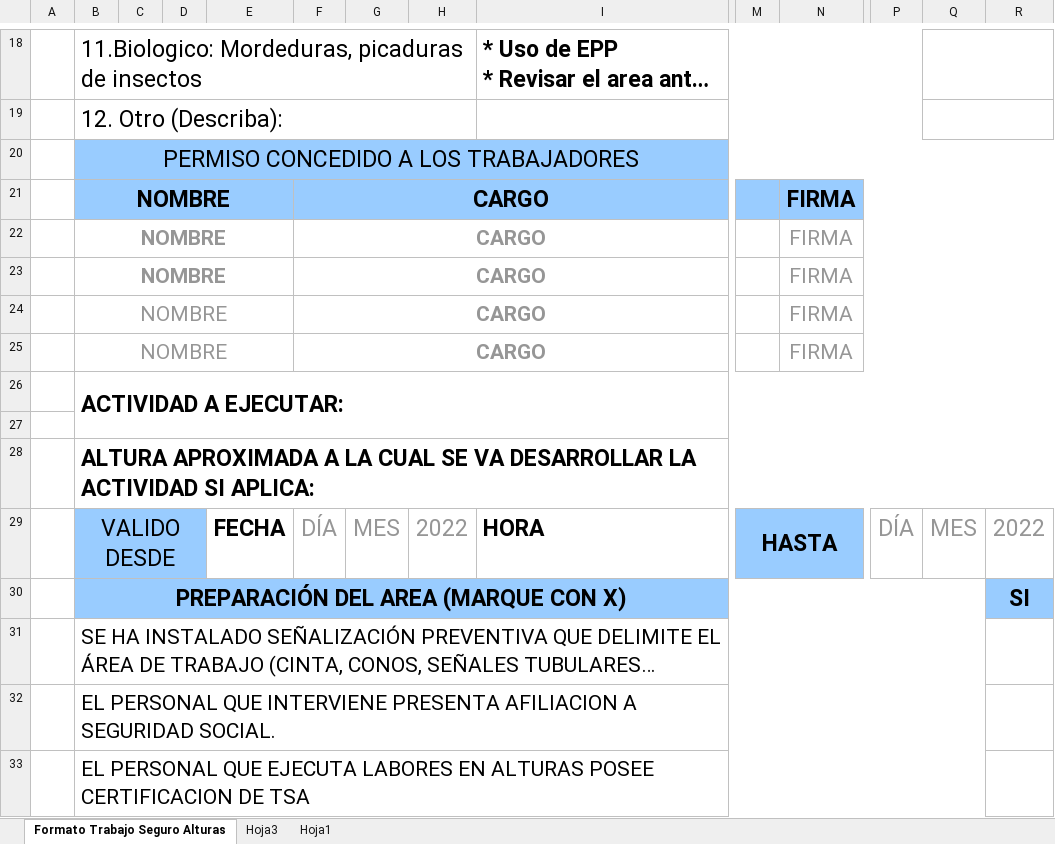
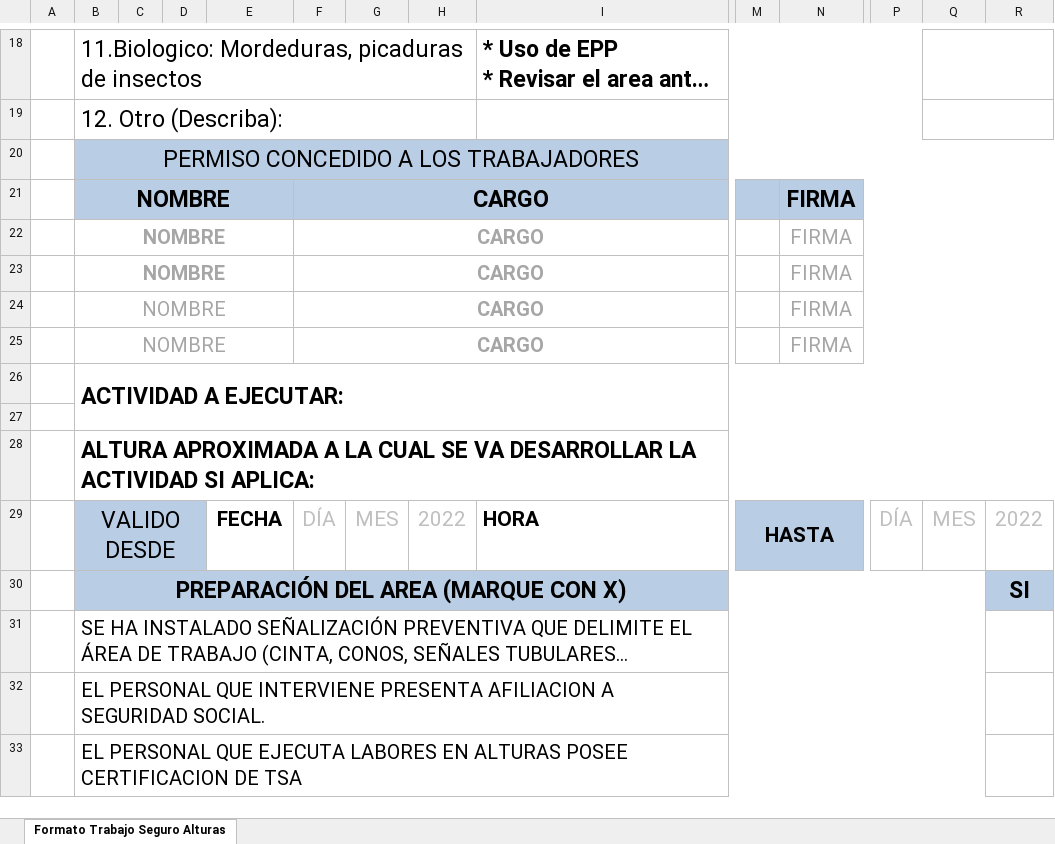
Before and after one commit to tridentcol/autofill, an Excel workbook: public/formats/PERMISO DE TRABAJO.xlsx, sheet Formato Trabajo Seguro Alturas, drawn as a sheet; only a part is shown, gaps mark what is left out; long unchanged cells end in …; values as stored, in another font and other column widths than the file's, no borders; charts and pictures not drawn; the diff covers the shown part only; the diff names each change by its address in the sheet, - before the commit and + after, or states it on an @@ line.

```diff
--- a/public/formats/PERMISO DE TRABAJO.xlsx (sheet Formato Trabajo Seguro Alturas)
+++ b/public/formats/PERMISO DE TRABAJO.xlsx (sheet Formato Trabajo Seguro Alturas)
@@ sheet tab hidden: Hoja3 @@
@@ sheet tab hidden: Hoja1 @@
-B20:R21 fill: #99CCFF
+B20:R21 fill: #B9CDE5
@@ B22:B25 text size: smaller @@
@@ F22:F25 text size: smaller @@
@@ N22:N25 text size: smaller @@
-B29:D29 fill: #99CCFF
+B29:D29 fill: #B9CDE5
@@ E29:I29 text size: smaller @@
-F29:H29 text colour: #969696
+F29:H29 text colour: #BFBFBF
-M29:N29 fill: #99CCFF
+M29:N29 fill: #B9CDE5
@@ M29 text size: smaller @@
@@ P29:R29 text size: smaller, text colour: #969696 → #BFBFBF @@
-B30:R30 fill: #99CCFF
+B30:R30 fill: #B9CDE5
@@ B31:B33 text size: smaller @@
```
Also changed, not shown: cell formats elsewhere in this sheet, charts or pictures, 1 other file.
